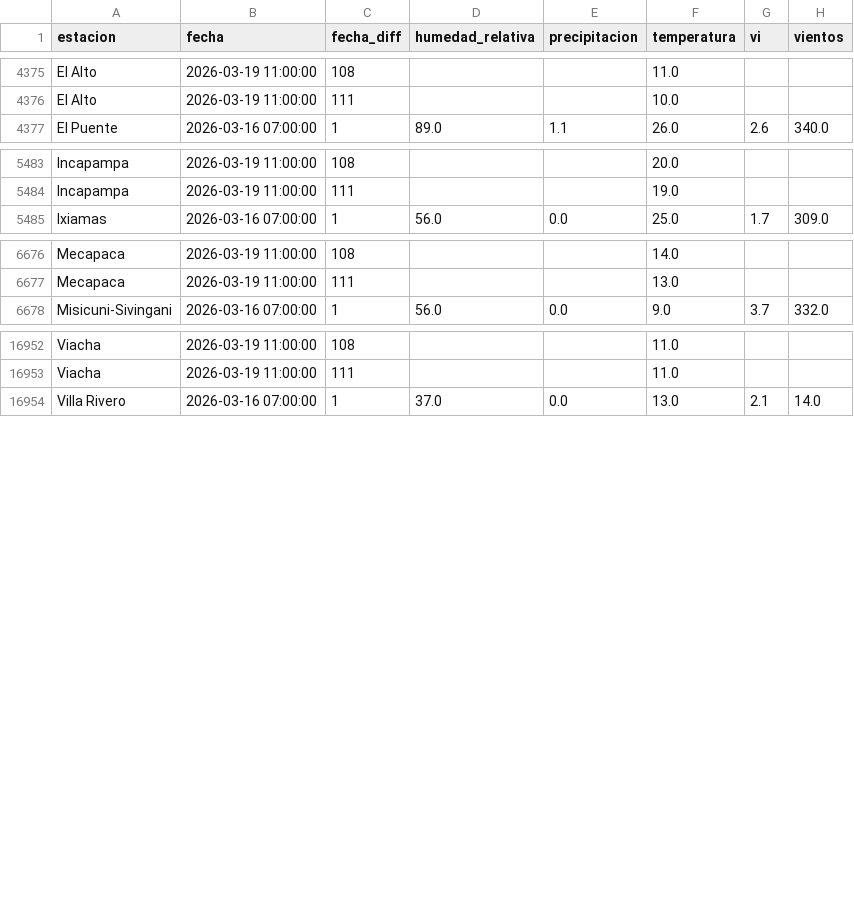
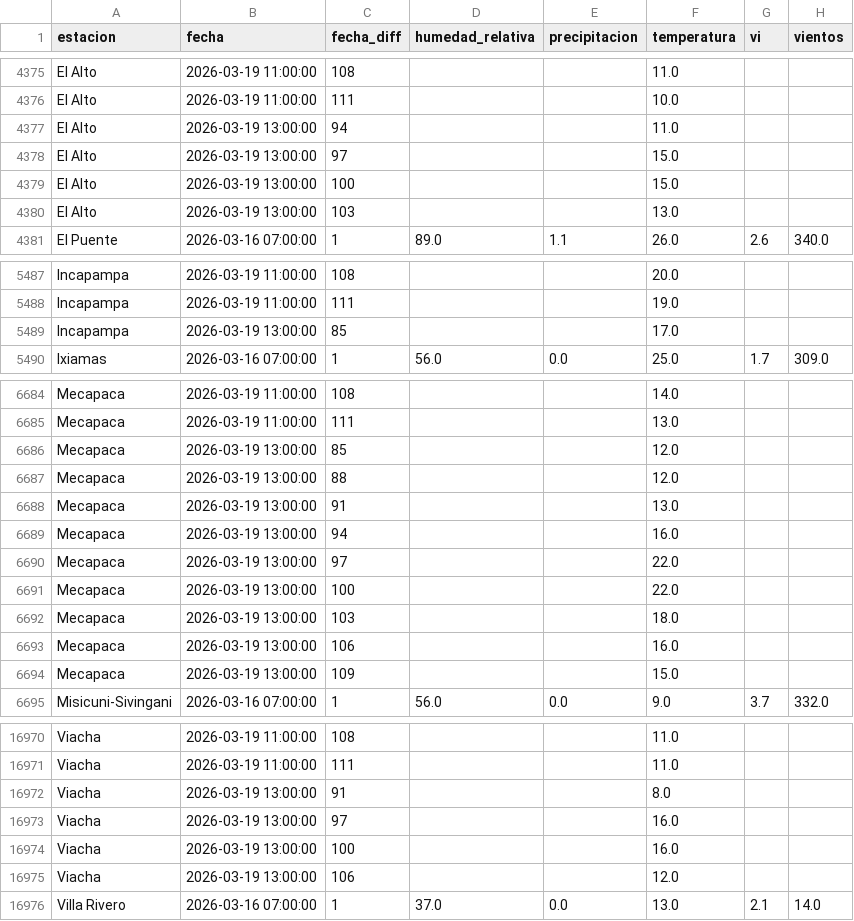
Before and after one commit to sociedatos/bo-meteorologia, a CSV file: data_forecast/2026/202611.csv, drawn as a sheet; only a part is shown, gaps mark what is left out; the diff covers the shown part only.

Commit message:
[ci] actualización forecasts senamhi

```diff
--- a/data_forecast/2026/202611.csv
+++ b/data_forecast/2026/202611.csv
@@ -4376,2 +4376,6 @@ El Alto,2026-03-19 11:00:00,108,,,11.0,,
 El Alto,2026-03-19 11:00:00,111,,,10.0,,
+El Alto,2026-03-19 13:00:00,94,,,11.0,,
+El Alto,2026-03-19 13:00:00,97,,,15.0,,
+El Alto,2026-03-19 13:00:00,100,,,15.0,,
+El Alto,2026-03-19 13:00:00,103,,,13.0,,
 El Puente,2026-03-16 07:00:00,1,89.0,1.1,26.0,2.6,340.0
@@ -5484,2 +5488,3 @@ Incapampa,2026-03-19 11:00:00,108,,,20.0,,
 Incapampa,2026-03-19 11:00:00,111,,,19.0,,
+Incapampa,2026-03-19 13:00:00,85,,,17.0,,
 Ixiamas,2026-03-16 07:00:00,1,56.0,0.0,25.0,1.7,309.0
@@ -6677,2 +6685,11 @@ Mecapaca,2026-03-19 11:00:00,108,,,14.0,,
 Mecapaca,2026-03-19 11:00:00,111,,,13.0,,
+Mecapaca,2026-03-19 13:00:00,85,,,12.0,,
+Mecapaca,2026-03-19 13:00:00,88,,,12.0,,
+Mecapaca,2026-03-19 13:00:00,91,,,13.0,,
+Mecapaca,2026-03-19 13:00:00,94,,,16.0,,
+Mecapaca,2026-03-19 13:00:00,97,,,22.0,,
+Mecapaca,2026-03-19 13:00:00,100,,,22.0,,
+Mecapaca,2026-03-19 13:00:00,103,,,18.0,,
+Mecapaca,2026-03-19 13:00:00,106,,,16.0,,
+Mecapaca,2026-03-19 13:00:00,109,,,15.0,,
 Misicuni-Sivingani,2026-03-16 07:00:00,1,56.0,0.0,9.0,3.7,332.0
@@ -16953,2 +16971,6 @@ Viacha,2026-03-19 11:00:00,108,,,11.0,,
 Viacha,2026-03-19 11:00:00,111,,,11.0,,
+Viacha,2026-03-19 13:00:00,91,,,8.0,,
+Viacha,2026-03-19 13:00:00,97,,,16.0,,
+Viacha,2026-03-19 13:00:00,100,,,16.0,,
+Viacha,2026-03-19 13:00:00,106,,,12.0,,
 Villa Rivero,2026-03-16 07:00:00,1,37.0,0.0,13.0,2.1,14.0
```
Also changed, not shown: 4 added rows elsewhere in this file.
